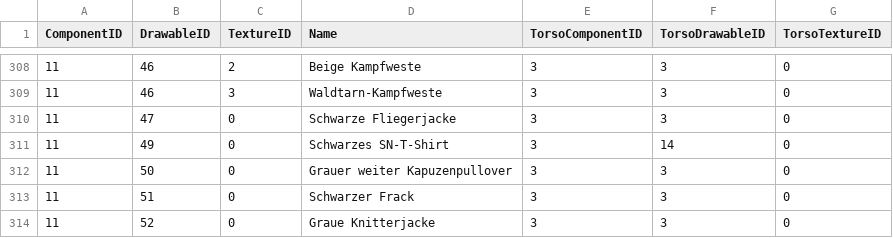
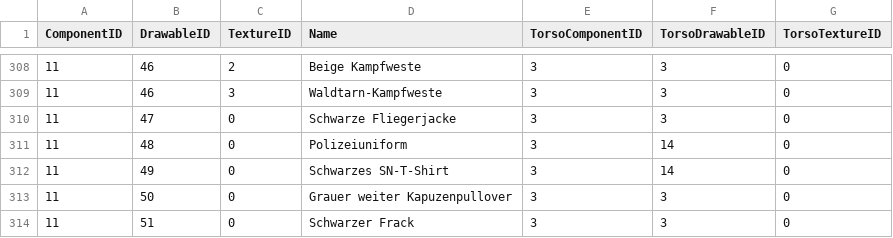
Before and after one commit to Hutmacherr/gta-clothes-dump, a CSV file: clothes/tops_female.csv, drawn as a sheet; only a part is shown, gaps mark what is left out; the shorter side is filled out with more unchanged rows; the diff names each change by its address in the sheet, - before the commit and + after, or states it on an @@ line.

Commit message:
police clothes added

```diff
--- a/clothes/tops_female.csv
+++ b/clothes/tops_female.csv
+row 311: 11 | 48 | 0 | Polizeiuniform | 3 | 14 | 0
```
Also changed, not shown: clothes/tops_male.csv.
